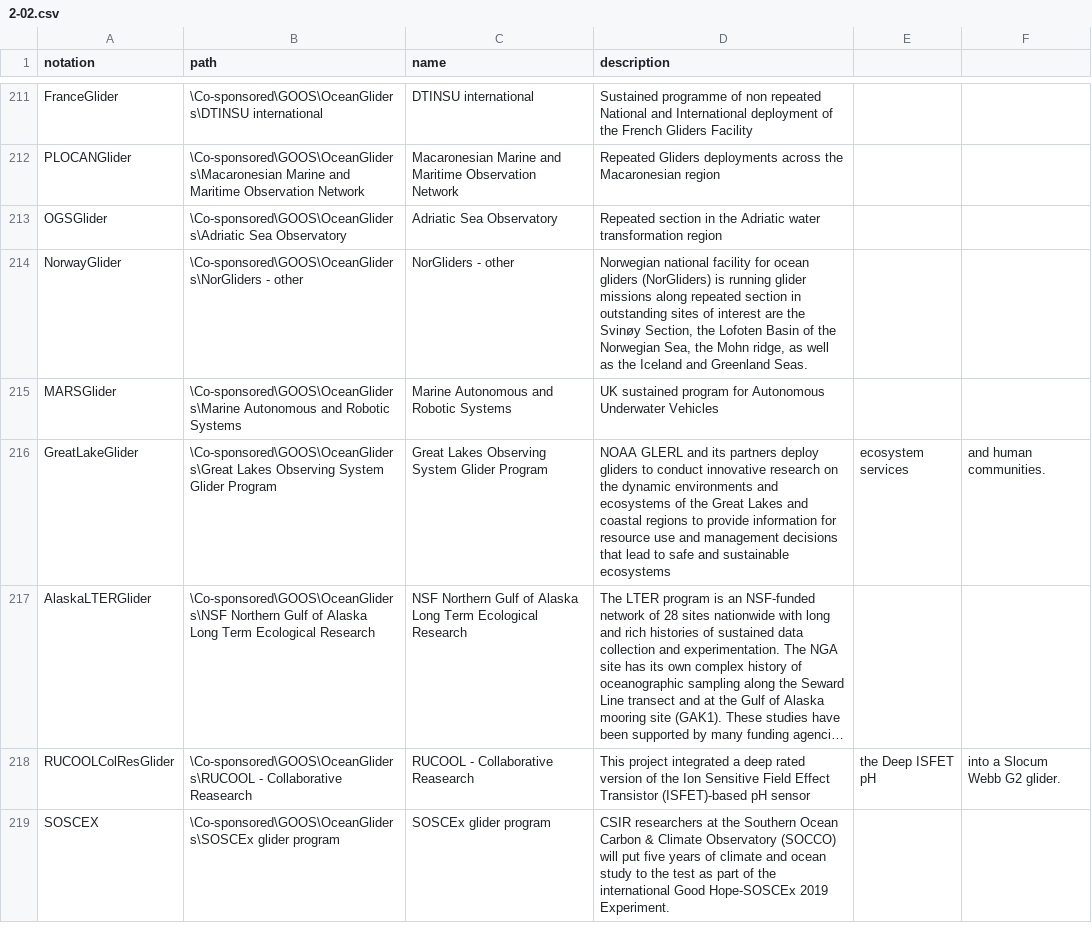
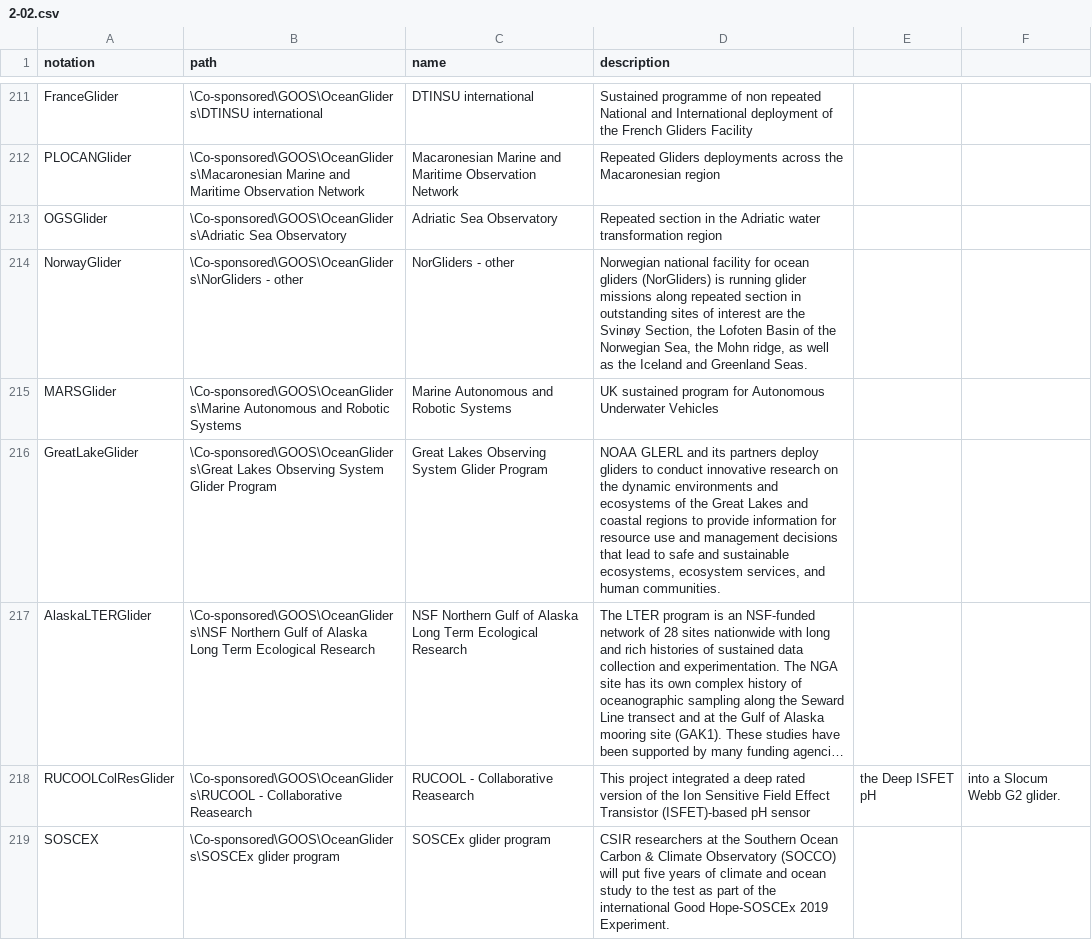
Before and after one commit to theOtherAmilan17/wmds, a CSV file: tables_en/2-02.csv, drawn as a sheet; only a part is shown, gaps mark what is left out; long unchanged cells end in …; the diff names each change by its address in the sheet, - before the commit and + after, or states it on an @@ line.

Commit message:
Update 2-02.csv

```diff
--- a/tables_en/2-02.csv
+++ b/tables_en/2-02.csv
-D216 (description): …and sustainable ecosystems
+D216 (description): …and sustainable ecosystems, ecosystem services, and human communities.
-E216: ecosystem services
+E216: (empty)
-F216: and human communities.
+F216: (empty)
```
